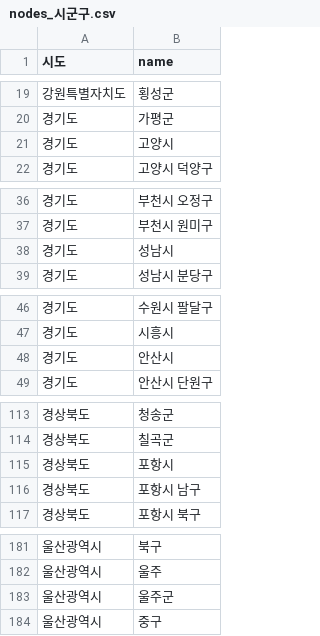
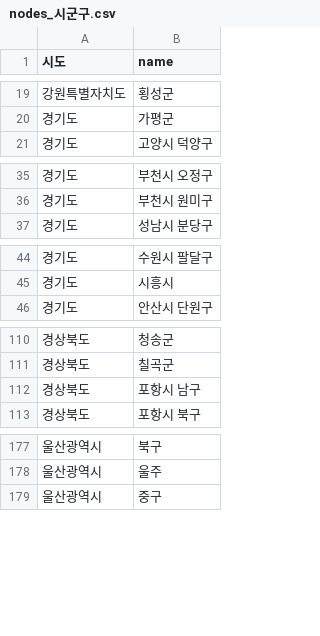
Before and after one commit to SKNETWORKS-FAMILY-AICAMP/SKN31-3rd-1Team, a CSV file: graph_db/data/processed/nodes_시군구.csv, drawn as a sheet; only a part is shown, gaps mark what is left out; the diff covers the shown part only.

```diff
--- a/graph_db/data/processed/nodes_시군구.csv
+++ b/graph_db/data/processed/nodes_시군구.csv
@@ -20,3 +20,2 @@
 경기도,가평군
-경기도,고양시
 경기도,고양시 덕양구
@@ -37,3 +36,2 @@
 경기도,부천시 원미구
-경기도,성남시
 경기도,성남시 분당구
@@ -47,3 +45,2 @@
 경기도,시흥시
-경기도,안산시
 경기도,안산시 단원구
@@ -114,3 +111,2 @@
 경상북도,칠곡군
-경상북도,포항시
 경상북도,포항시 남구
@@ -182,3 +178,2 @@
 울산광역시,울주
-울산광역시,울주군
 울산광역시,중구
```
Also changed, not shown: 1 removed row elsewhere in this file, graph_db/data/processed/nodes_운영기관.csv, graph_db/data/processed/rels_센터_LOCATED_IN_시군구.csv, 11 other files.
